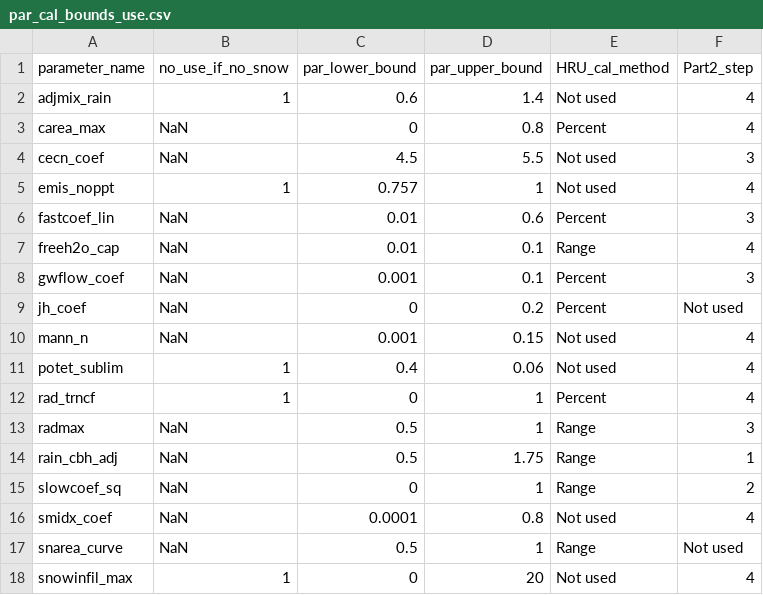
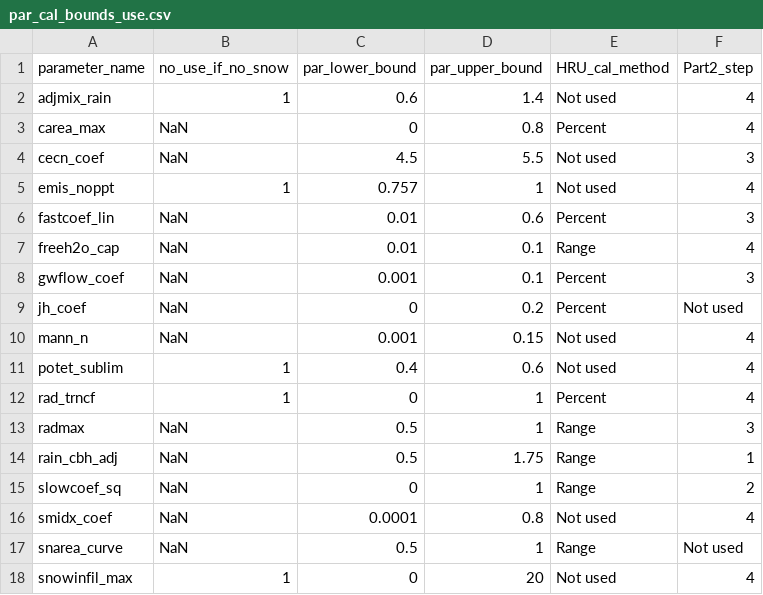
Before and after one commit to ahaj/nhm_pestpp_20240510, a CSV file: Supporting_information/par_cal_bounds_use.csv, drawn as a sheet; only a part is shown.

Commit message:
added myparam_starting_vals.param files to three extractions that have starting vals; and, fixed 0.06 to 0.6 bound value in bounds file.

```diff
--- a/Supporting_information/par_cal_bounds_use.csv
+++ b/Supporting_information/par_cal_bounds_use.csv
@@ -10,3 +10,3 @@ jh_coef,NaN,0,0.2,Percent,Not used
 mann_n,NaN,0.001,0.15,Not used,4
-potet_sublim,1,0.4,0.06,Not used,4
+potet_sublim,1,0.4,0.6,Not used,4
 rad_trncf,1,0,1,Percent,4
```
Also changed, not shown: 3 other files.
